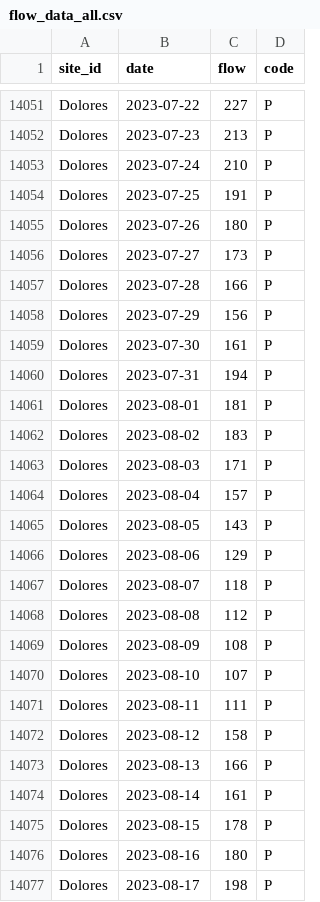
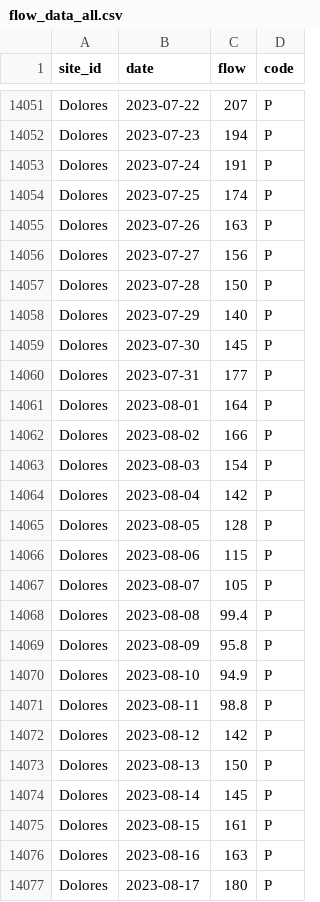
Before and after one commit to mschmidty/dolores_flow_predict, a CSV file: output/flow_data_all.csv, drawn as a sheet; only a part is shown, gaps mark what is left out; the diff covers the shown part only; the diff names each change by its address in the sheet, - before the commit and + after, or states it on an @@ line.

```diff
--- a/output/flow_data_all.csv
+++ b/output/flow_data_all.csv
-C14051 (flow): 227
+C14051 (flow): 207
-C14052 (flow): 213
+C14052 (flow): 194
-C14053 (flow): 210
+C14053 (flow): 191
-C14054 (flow): 191
+C14054 (flow): 174
-C14055 (flow): 180
+C14055 (flow): 163
-C14056 (flow): 173
+C14056 (flow): 156
-C14057 (flow): 166
+C14057 (flow): 150
-C14058 (flow): 156
+C14058 (flow): 140
-C14059 (flow): 161
+C14059 (flow): 145
-C14060 (flow): 194
+C14060 (flow): 177
-C14061 (flow): 181
+C14061 (flow): 164
-C14062 (flow): 183
+C14062 (flow): 166
-C14063 (flow): 171
+C14063 (flow): 154
-C14064 (flow): 157
+C14064 (flow): 142
-C14065 (flow): 143
+C14065 (flow): 128
-C14066 (flow): 129
+C14066 (flow): 115
-C14067 (flow): 118
+C14067 (flow): 105
-C14068 (flow): 112
+C14068 (flow): 99.4
-C14069 (flow): 108
+C14069 (flow): 95.8
-C14070 (flow): 107
+C14070 (flow): 94.9
-C14071 (flow): 111
+C14071 (flow): 98.8
-C14072 (flow): 158
+C14072 (flow): 142
-C14073 (flow): 166
+C14073 (flow): 150
-C14074 (flow): 161
+C14074 (flow): 145
-C14075 (flow): 178
+C14075 (flow): 161
-C14076 (flow): 180
+C14076 (flow): 163
-C14077 (flow): 198
+C14077 (flow): 180
```
Also changed, not shown: 4 added rows and 142 edited cells elsewhere in this file, 1 other file.
